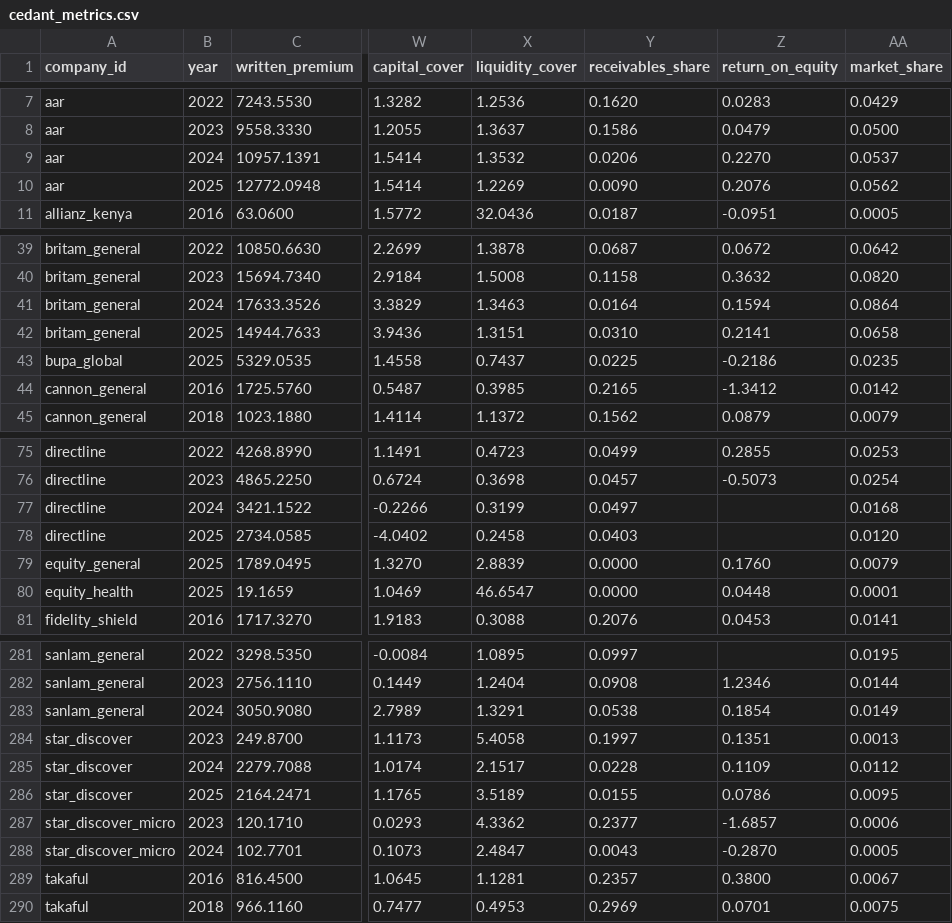
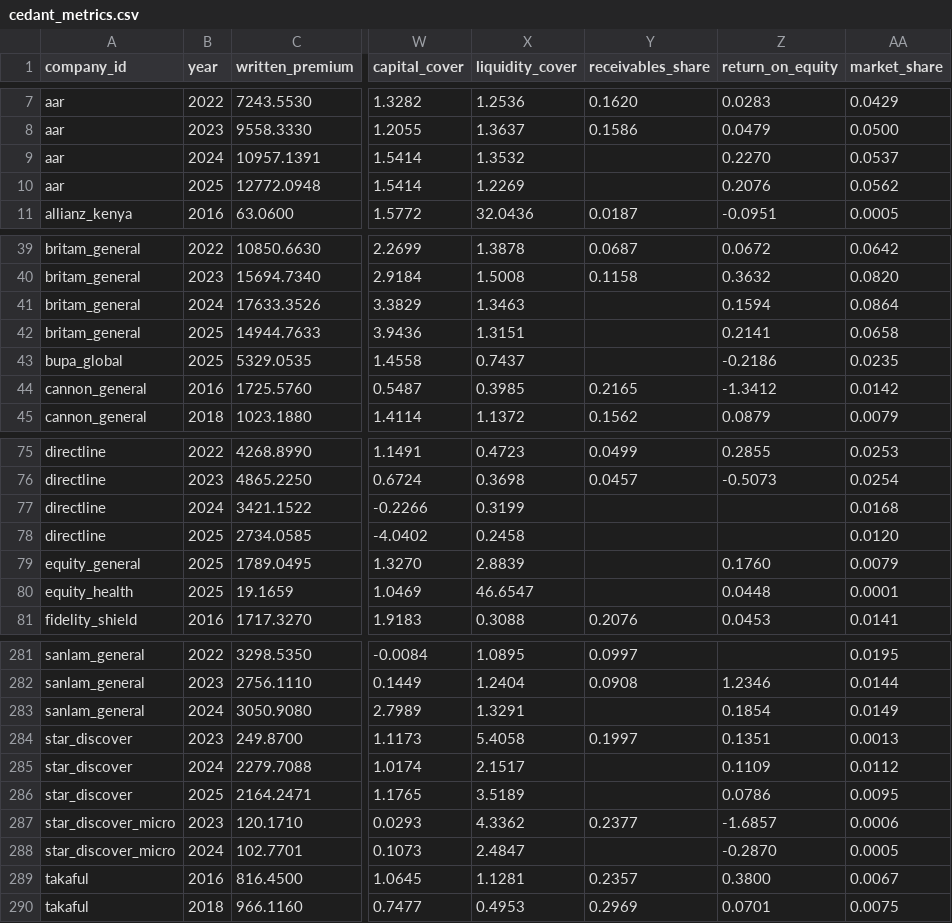
Before and after one commit to maidenpeter/ira-kenya-reinsurance, a CSV file: output/cedant_metrics.csv, drawn as a sheet; only a part is shown, gaps mark what is left out; the diff covers the shown part only; the diff names each change by its address in the sheet, - before the commit and + after, or states it on an @@ line.

```diff
--- a/output/cedant_metrics.csv
+++ b/output/cedant_metrics.csv
-Y9 (receivables_share): 0.0206
+Y9 (receivables_share): (empty)
-Y10 (receivables_share): 0.0090
+Y10 (receivables_share): (empty)
-Y41 (receivables_share): 0.0164
+Y41 (receivables_share): (empty)
-Y42 (receivables_share): 0.0310
+Y42 (receivables_share): (empty)
-Y43 (receivables_share): 0.0225
+Y43 (receivables_share): (empty)
-Y77 (receivables_share): 0.0497
+Y77 (receivables_share): (empty)
-Y78 (receivables_share): 0.0403
+Y78 (receivables_share): (empty)
-Y79:Y80 (receivables_share): 0.0000
+Y79:Y80 (receivables_share): (empty)
-Y283 (receivables_share): 0.0538
+Y283 (receivables_share): (empty)
-Y285 (receivables_share): 0.0228
+Y285 (receivables_share): (empty)
-Y286 (receivables_share): 0.0155
+Y286 (receivables_share): (empty)
-Y288 (receivables_share): 0.0043
+Y288 (receivables_share): (empty)
```
Also changed, not shown: 55 edited cells elsewhere in this file, output/cedant_scorecard.csv, output/sensitivity.csv, 3 other files.
